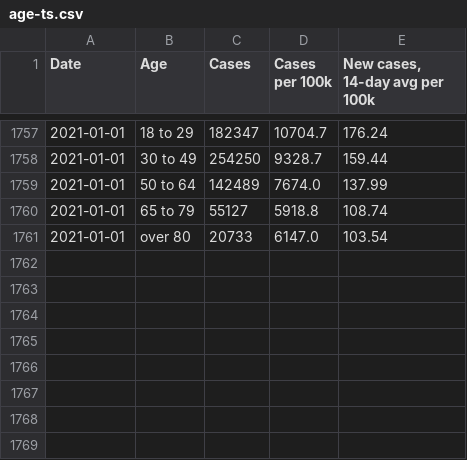
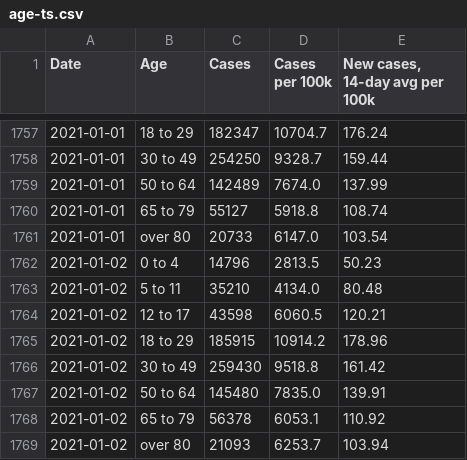
Before and after one commit to xander-hirsch/lac_covid19, a CSV file: docs/time-series/age-ts.csv, drawn as a sheet; only a part is shown, gaps mark what is left out.

```diff
--- a/docs/time-series/age-ts.csv
+++ b/docs/time-series/age-ts.csv
@@ -1761 +1761,9 @@ Date,Age,Cases,Cases per 100k,"New cases, 14-day avg per 100k"
 2021-01-01,over 80,20733,6147.0,103.54
+2021-01-02,0 to 4,14796,2813.5,50.23
+2021-01-02,5 to 11,35210,4134.0,80.48
+2021-01-02,12 to 17,43598,6060.5,120.21
+2021-01-02,18 to 29,185915,10914.2,178.96
+2021-01-02,30 to 49,259430,9518.8,161.42
+2021-01-02,50 to 64,145480,7835.0,139.91
+2021-01-02,65 to 79,56378,6053.1,110.92
+2021-01-02,over 80,21093,6253.7,103.94
```
Also changed, not shown: docs/live/homeless-live.csv, docs/live/non-residential-live.csv, 10 other files.
